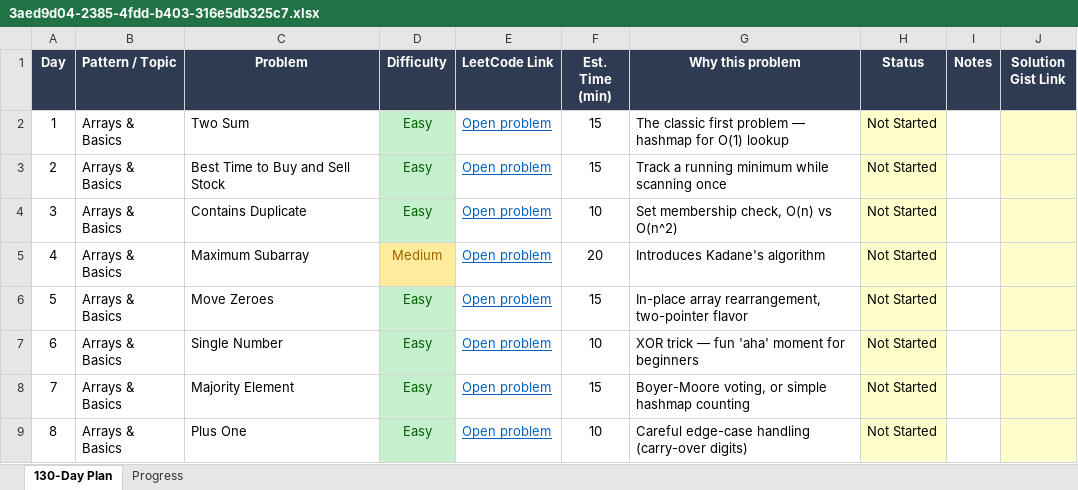
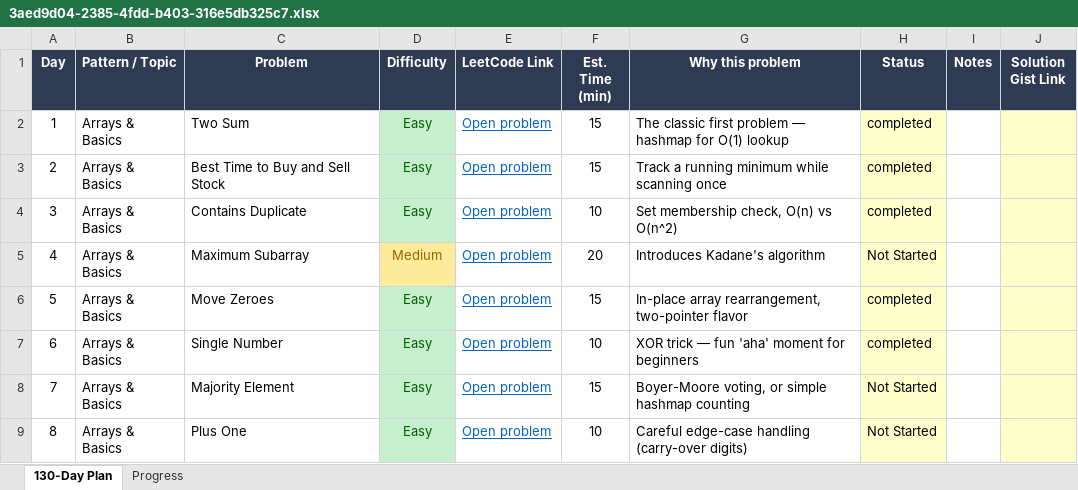
Before and after one commit to AjnaAshraf/DSA_leetcode_pgms, an Excel workbook: 3aed9d04-2385-4fdd-b403-316e5db325c7.xlsx, sheet 130-Day Plan, drawn as a sheet; only a part is shown; values as stored, in another font and other column widths than the file's, no borders; charts and pictures not drawn; the diff names each change by its address in the sheet, - before the commit and + after, or states it on an @@ line.

```diff
--- a/3aed9d04-2385-4fdd-b403-316e5db325c7.xlsx (sheet 130-Day Plan)
+++ b/3aed9d04-2385-4fdd-b403-316e5db325c7.xlsx (sheet 130-Day Plan)
-H2:H4 (Status): Not Started
+H2:H4 (Status): completed
-H6:H7 (Status): Not Started
+H6:H7 (Status): completed
```
Also changed, not shown: sheet Progress, charts or pictures, 4 other files.
